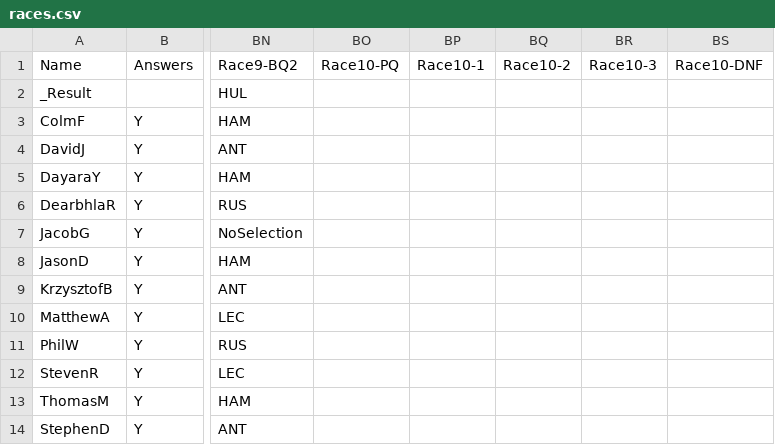
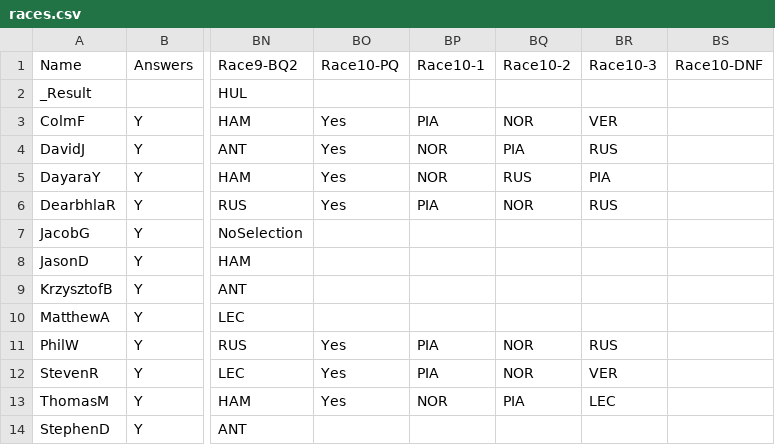
Before and after one commit to DaveJord/F1Comp, a CSV file: races.csv, drawn as a sheet; only a part is shown, gaps mark what is left out; the diff names each change by its address in the sheet, - before the commit and + after, or states it on an @@ line.

Commit message:
Pre Qualy Canada GP

```diff
--- a/races.csv
+++ b/races.csv
-BO3:BO6: (empty)
+BO3:BO6: Yes
-BP3: (empty)
+BP3: PIA
-BQ3: (empty)
+BQ3: NOR
-BR3: (empty)
+BR3: VER
-BP4:BP5: (empty)
+BP4:BP5: NOR
-BQ4: (empty)
+BQ4: PIA
-BR4: (empty)
+BR4: RUS
-BQ5: (empty)
+BQ5: RUS
-BR5: (empty)
+BR5: PIA
-BP6: (empty)
+BP6: PIA
-BQ6: (empty)
+BQ6: NOR
-BR6: (empty)
+BR6: RUS
-BO11:BO13: (empty)
+BO11:BO13: Yes
-BP11:BP12: (empty)
+BP11:BP12: PIA
-BQ11:BQ12: (empty)
+BQ11:BQ12: NOR
-BR11: (empty)
+BR11: RUS
-BR12: (empty)
+BR12: VER
-BP13: (empty)
+BP13: NOR
-BQ13: (empty)
+BQ13: PIA
-BR13: (empty)
+BR13: LEC
```
